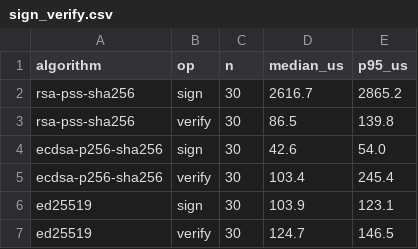
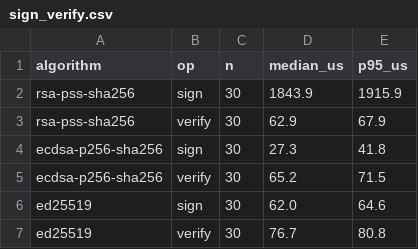
Before and after one commit to reletz/IF4020-19-Tubes3, a CSV file: docs/report/data/benchmark/sign_verify.csv, drawn as a sheet.

```diff
--- a/docs/report/data/benchmark/sign_verify.csv
+++ b/docs/report/data/benchmark/sign_verify.csv
@@ -1,7 +1,7 @@
 algorithm,op,n,median_us,p95_us
-rsa-pss-sha256,sign,30,2616.7,2865.2
-rsa-pss-sha256,verify,30,86.5,139.8
-ecdsa-p256-sha256,sign,30,42.6,54.0
-ecdsa-p256-sha256,verify,30,103.4,245.4
-ed25519,sign,30,103.9,123.1
-ed25519,verify,30,124.7,146.5
+rsa-pss-sha256,sign,30,1843.9,1915.9
+rsa-pss-sha256,verify,30,62.9,67.9
+ecdsa-p256-sha256,sign,30,27.3,41.8
+ecdsa-p256-sha256,verify,30,65.2,71.5
+ed25519,sign,30,62.0,64.6
+ed25519,verify,30,76.7,80.8
```
Also changed, not shown: docs/report/data/benchmark/e2e.csv, docs/report/data/benchmark/env.csv, 7 other files.
